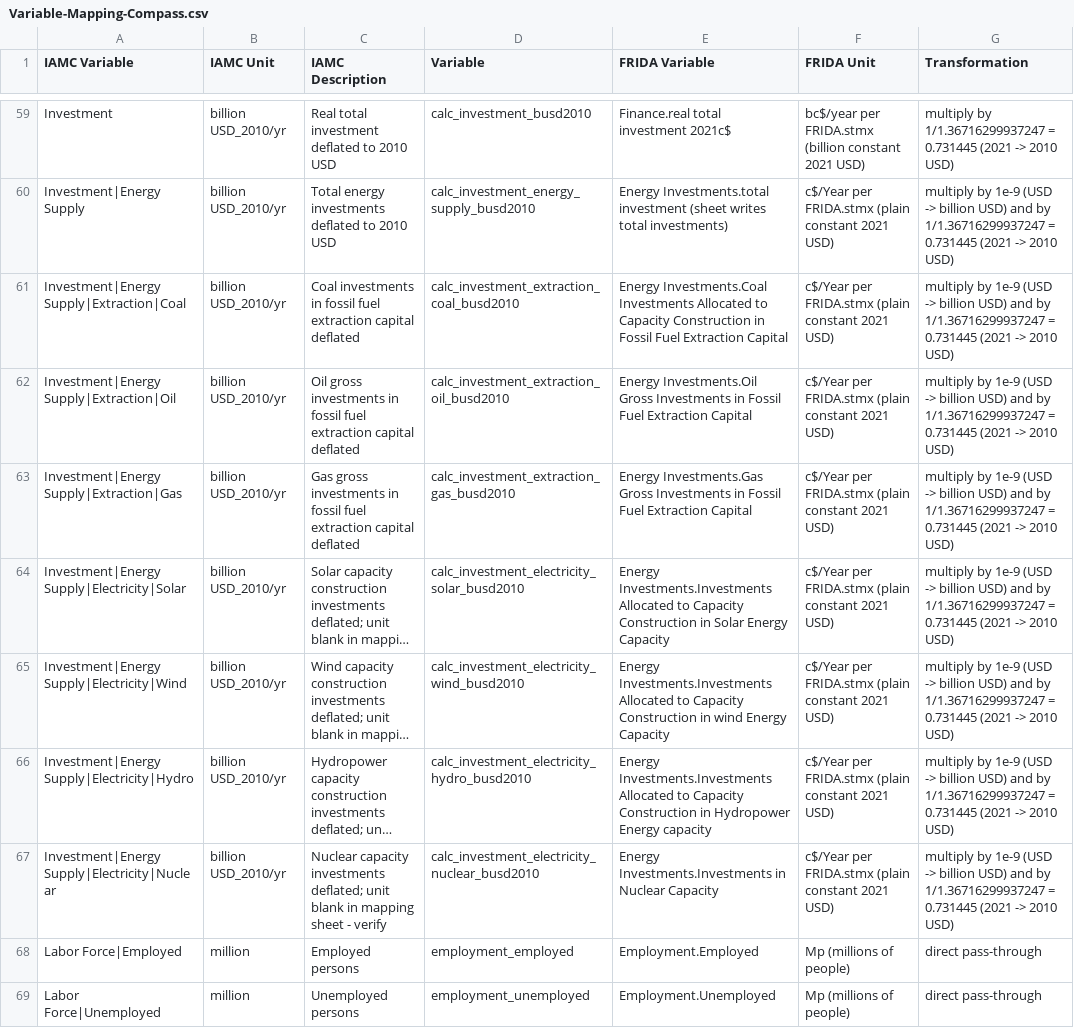
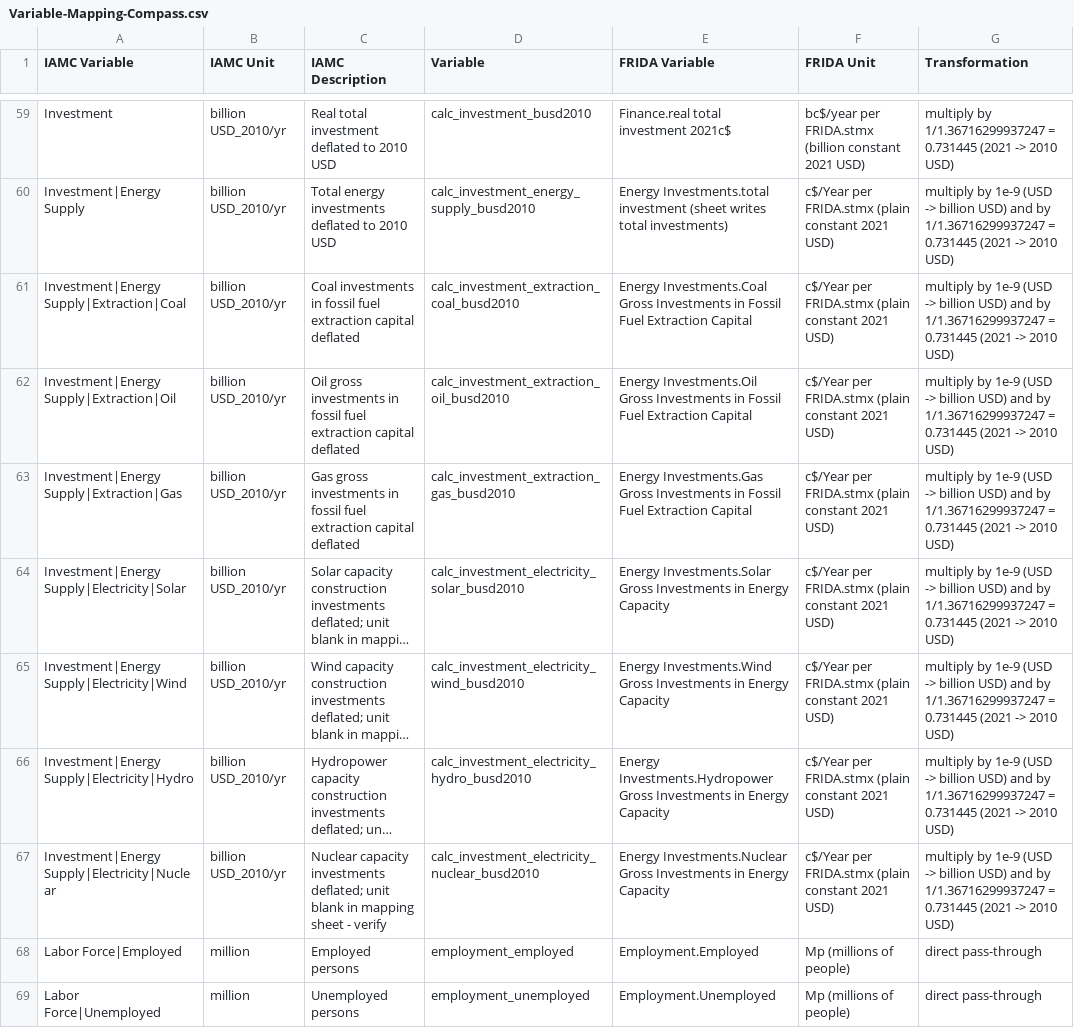
Before and after one commit to alecceckert/FRIDA-IAMC-Post-Processing, a CSV file: Mapping/Variable-Mapping-Compass.csv, drawn as a sheet; only a part is shown, gaps mark what is left out; long unchanged cells end in …; the diff names each change by its address in the sheet, - before the commit and + after, or states it on an @@ line.

Commit message:
changed variable names in FRIDA

```diff
--- a/Mapping/Variable-Mapping-Compass.csv
+++ b/Mapping/Variable-Mapping-Compass.csv
-E61 (FRIDA Variable): Energy Investments.Coal Investments Allocated to Capacity Construction in Fossil…
+E61 (FRIDA Variable): Energy Investments.Coal Gross Investments in Fossil…
-E64 (FRIDA Variable): Energy Investments.Investments Allocated to Capacity Construction in Solar Energy Capacity
+E64 (FRIDA Variable): Energy Investments.Solar Gross Investments in Energy Capacity
-E65 (FRIDA Variable): Energy Investments.Investments Allocated to Capacity Construction in wind Energy Capacity
+E65 (FRIDA Variable): Energy Investments.Wind Gross Investments in Energy Capacity
-E66 (FRIDA Variable): Energy Investments.Investments Allocated to Capacity Construction in Hydropower Energy capacity
+E66 (FRIDA Variable): Energy Investments.Hydropower Gross Investments in Energy Capacity
-E67 (FRIDA Variable): Energy Investments.Investments in Nuclear Capacity
+E67 (FRIDA Variable): Energy Investments.Nuclear Gross Investments in Energy Capacity
```
Also changed, not shown: 1 other file.
